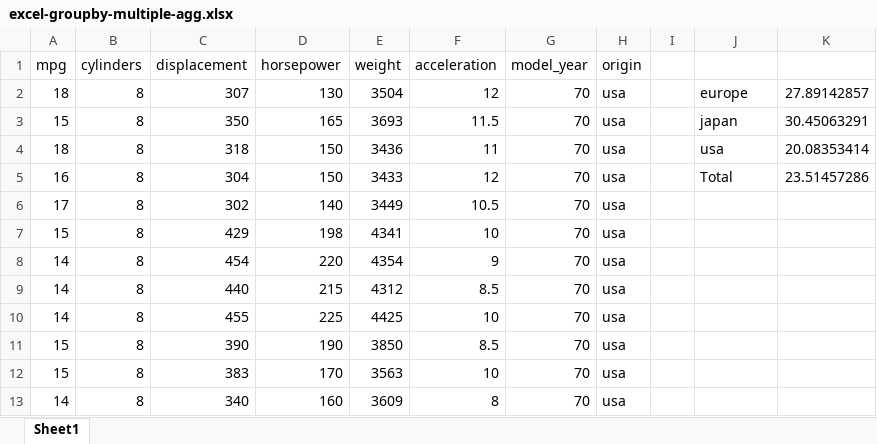
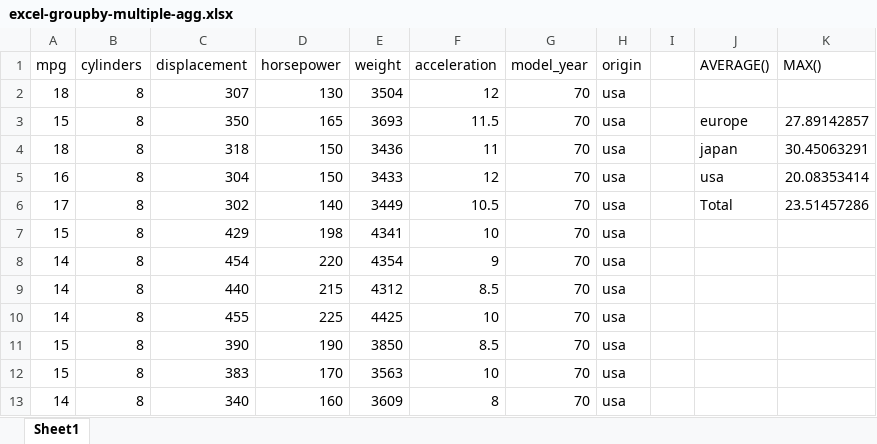
Before and after one commit to summerofgeorge/blog-files, an Excel workbook: excel-groupby-multiple-agg.xlsx, sheet Sheet1, drawn as a sheet; only a part is shown; values as stored, in another font and other column widths than the file's, no borders; table styles not drawn; the diff names each change by its address in the sheet, - before the commit and + after, or states it on an @@ line.

```diff
--- a/excel-groupby-multiple-agg.xlsx (sheet Sheet1)
+++ b/excel-groupby-multiple-agg.xlsx (sheet Sheet1)
-J1: (empty)
+J1: AVERAGE()
-K1: (empty)
+K1: MAX()
-J2 (AVERAGE()): europe
+J2 (AVERAGE()): (empty)
-K2 (MAX()): 27.89142857
+K2 (MAX()): (empty)
-J3 (AVERAGE()): japan
+J3 (AVERAGE()): europe
-K3 (MAX()): 30.45063291
+K3 (MAX()): 27.89142857
-J4 (AVERAGE()): usa
+J4 (AVERAGE()): japan
-K4 (MAX()): 20.08353414
+K4 (MAX()): 30.45063291
-J5 (AVERAGE()): Total
+J5 (AVERAGE()): usa
-K5 (MAX()): 23.51457286
+K5 (MAX()): 20.08353414
-J6 (AVERAGE()): (empty)
+J6 (AVERAGE()): Total
-K6 (MAX()): (empty)
+K6 (MAX()): 23.51457286
```
Also changed, not shown: 1 other file.
